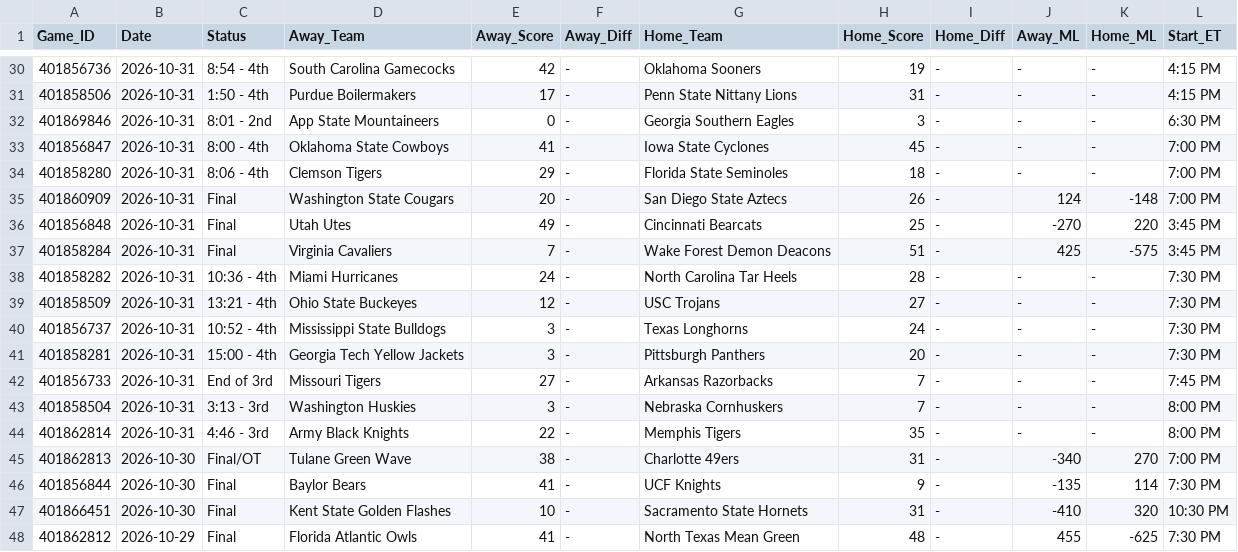
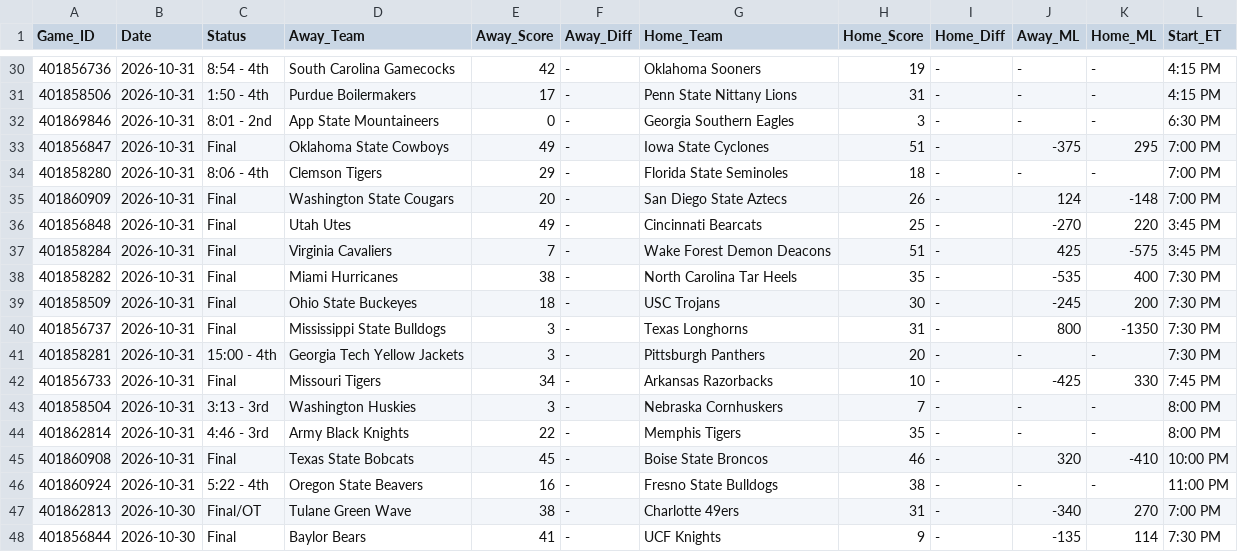
Before and after one commit to danreed001-droid/sport, a CSV file: data/raw/master_cfb_scores.csv, drawn as a sheet; only a part is shown, gaps mark what is left out; the shorter side is filled out with more unchanged rows.

```diff
--- a/data/raw/master_cfb_scores.csv
+++ b/data/raw/master_cfb_scores.csv
@@ -32,3 +32,3 @@ Game_ID,Date,Status,Away_Team,Away_Score,Away_Diff,Home_Team,Home_Score,Home_Dif
 401869846,2026-10-31,8:01 - 2nd,App State Mountaineers,0,-,Georgia Southern Eagles,3,-,-,-,6:30 PM
-401856847,2026-10-31,8:00 - 4th,Oklahoma State Cowboys,41,-,Iowa State Cyclones,45,-,-,-,7:00 PM
+401856847,2026-10-31,Final,Oklahoma State Cowboys,49,-,Iowa State Cyclones,51,-,-375,295,7:00 PM
 401858280,2026-10-31,8:06 - 4th,Clemson Tigers,29,-,Florida State Seminoles,18,-,-,-,7:00 PM
@@ -37,9 +37,11 @@ Game_ID,Date,Status,Away_Team,Away_Score,Away_Diff,Home_Team,Home_Score,Home_Dif
 401858284,2026-10-31,Final,Virginia Cavaliers,7,-,Wake Forest Demon Deacons,51,-,425,-575,3:45 PM
-401858282,2026-10-31,10:36 - 4th,Miami Hurricanes,24,-,North Carolina Tar Heels,28,-,-,-,7:30 PM
-401858509,2026-10-31,13:21 - 4th,Ohio State Buckeyes,12,-,USC Trojans,27,-,-,-,7:30 PM
-401856737,2026-10-31,10:52 - 4th,Mississippi State Bulldogs,3,-,Texas Longhorns,24,-,-,-,7:30 PM
+401858282,2026-10-31,Final,Miami Hurricanes,38,-,North Carolina Tar Heels,35,-,-535,400,7:30 PM
+401858509,2026-10-31,Final,Ohio State Buckeyes,18,-,USC Trojans,30,-,-245,200,7:30 PM
+401856737,2026-10-31,Final,Mississippi State Bulldogs,3,-,Texas Longhorns,31,-,800,-1350,7:30 PM
 401858281,2026-10-31,15:00 - 4th,Georgia Tech Yellow Jackets,3,-,Pittsburgh Panthers,20,-,-,-,7:30 PM
-401856733,2026-10-31,End of 3rd,Missouri Tigers,27,-,Arkansas Razorbacks,7,-,-,-,7:45 PM
+401856733,2026-10-31,Final,Missouri Tigers,34,-,Arkansas Razorbacks,10,-,-425,330,7:45 PM
 401858504,2026-10-31,3:13 - 3rd,Washington Huskies,3,-,Nebraska Cornhuskers,7,-,-,-,8:00 PM
 401862814,2026-10-31,4:46 - 3rd,Army Black Knights,22,-,Memphis Tigers,35,-,-,-,8:00 PM
+401860908,2026-10-31,Final,Texas State Bobcats,45,-,Boise State Broncos,46,-,320,-410,10:00 PM
+401860924,2026-10-31,5:22 - 4th,Oregon State Beavers,16,-,Fresno State Bulldogs,38,-,-,-,11:00 PM
 401862813,2026-10-30,Final/OT,Tulane Green Wave,38,-,Charlotte 49ers,31,-,-340,270,7:00 PM
```
Also changed, not shown: data/raw/master_epl_scores.csv, data/raw/master_nba_scores.csv, 18 other files.
